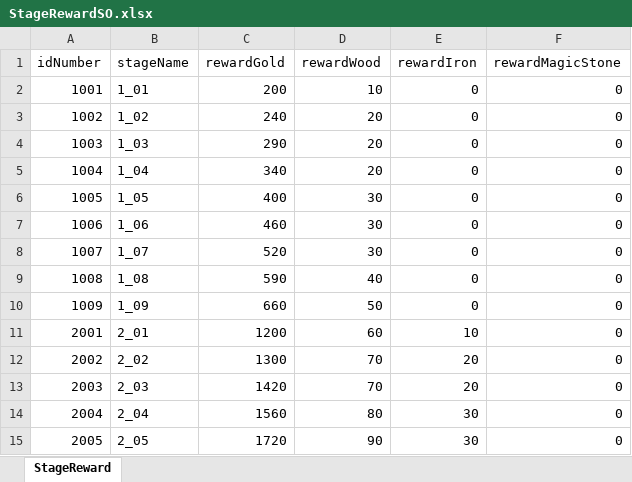
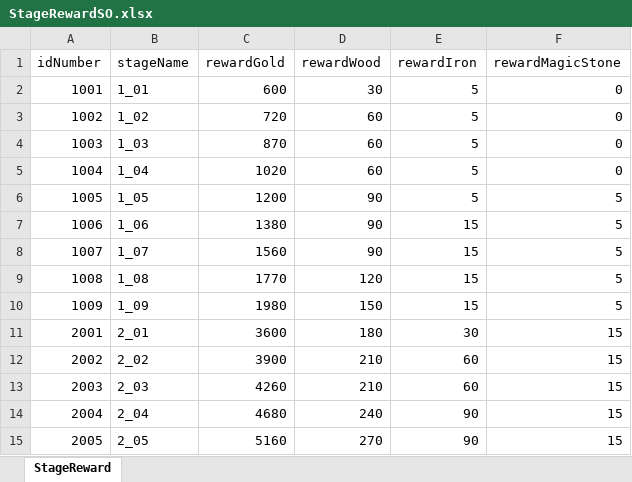
Before and after one commit to gyro1515/TeamProject_CheerUpMyHero, an Excel workbook: Assets/Excel/StageRewardSO.xlsx, sheet StageReward, drawn as a sheet; only a part is shown; values as stored, in another font and other column widths than the file's, no borders; the diff covers the shown part only; the diff names each change by its address in the sheet, - before the commit and + after, or states it on an @@ line.

```diff
--- a/Assets/Excel/StageRewardSO.xlsx (sheet StageReward)
+++ b/Assets/Excel/StageRewardSO.xlsx (sheet StageReward)
-C2 (rewardGold): 200
+C2 (rewardGold): 600
-D2 (rewardWood): 10
+D2 (rewardWood): 30
-E2:E6 (rewardIron): 0
+E2:E6 (rewardIron): 5
-C3 (rewardGold): 240
+C3 (rewardGold): 720
-D3:D5 (rewardWood): 20
+D3:D5 (rewardWood): 60
-C4 (rewardGold): 290
+C4 (rewardGold): 870
-C5 (rewardGold): 340
+C5 (rewardGold): 1020
-C6 (rewardGold): 400
+C6 (rewardGold): 1200
-D6:D8 (rewardWood): 30
+D6:D8 (rewardWood): 90
-F6:F10 (rewardMagicStone): 0
+F6:F10 (rewardMagicStone): 5
-C7 (rewardGold): 460
+C7 (rewardGold): 1380
-E7:E10 (rewardIron): 0
+E7:E10 (rewardIron): 15
-C8 (rewardGold): 520
+C8 (rewardGold): 1560
-C9 (rewardGold): 590
+C9 (rewardGold): 1770
-D9 (rewardWood): 40
+D9 (rewardWood): 120
-C10 (rewardGold): 660
+C10 (rewardGold): 1980
-D10 (rewardWood): 50
+D10 (rewardWood): 150
-C11 (rewardGold): 1200
+C11 (rewardGold): 3600
-D11 (rewardWood): 60
+D11 (rewardWood): 180
-E11 (rewardIron): 10
+E11 (rewardIron): 30
-F11:F15 (rewardMagicStone): 0
+F11:F15 (rewardMagicStone): 15
-C12 (rewardGold): 1300
+C12 (rewardGold): 3900
-D12:D13 (rewardWood): 70
+D12:D13 (rewardWood): 210
-E12:E13 (rewardIron): 20
+E12:E13 (rewardIron): 60
-C13 (rewardGold): 1420
+C13 (rewardGold): 4260
-C14 (rewardGold): 1560
+C14 (rewardGold): 4680
-D14 (rewardWood): 80
+D14 (rewardWood): 240
-E14:E15 (rewardIron): 30
+E14:E15 (rewardIron): 90
-C15 (rewardGold): 1720
+C15 (rewardGold): 5160
-D15 (rewardWood): 90
+D15 (rewardWood): 270
```
Also changed, not shown: 16 edited cells elsewhere in this sheet, 1 other file.
